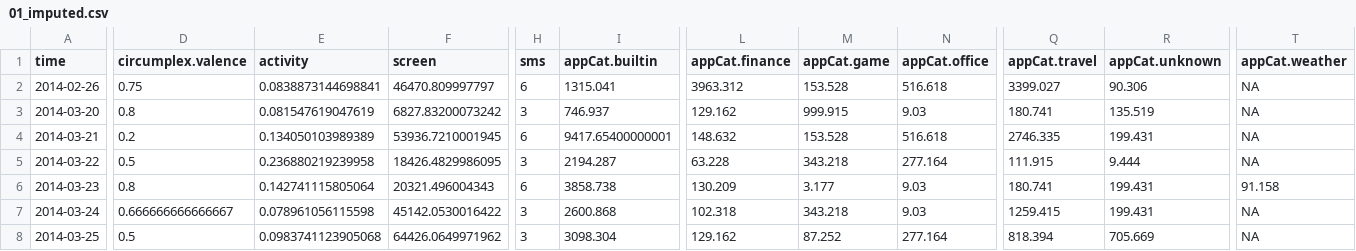
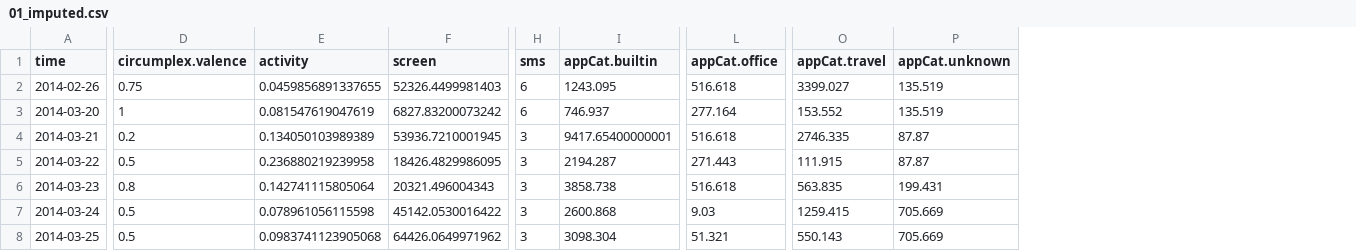
Before and after one commit to martaradzi/DataMiningTechniques, a CSV file: Assignment1-Advanced/data/summary/01_imputed.csv, drawn as a sheet; only a part is shown, gaps mark what is left out; removed rows and columns are numbered as before the commit, all else as after; the diff covers the shown part only; the diff names each change by its address in the sheet, - before the commit and + after, or states it on an @@ line.

```diff
--- a/Assignment1-Advanced/data/summary/01_imputed.csv
+++ b/Assignment1-Advanced/data/summary/01_imputed.csv
-column L (appCat.finance), rows 2-8: 3963.312 | 129.162 | 148.632 | 63.228 | 130.209 | 102.318 | 129.162
-column M (appCat.game), rows 2-8: 153.528 | 999.915 | 153.528 | 343.218 | 3.177 | 343.218 | 87.252
-column T (appCat.weather), rows 2-8: NA | NA | NA | NA | 91.158 | NA | NA
-E2 (activity): 0.0838873144698841
+E2 (activity): 0.0459856891337655
-F2 (screen): 46470.809997797
+F2 (screen): 52326.4499981403
-I2 (appCat.builtin): 1315.041
+I2 (appCat.builtin): 1243.095
-P2 (appCat.unknown): 90.306
+P2 (appCat.unknown): 135.519
-D3 (circumplex.valence): 0.8
+D3 (circumplex.valence): 1
-H3 (sms): 3
+H3 (sms): 6
-L3 (appCat.office): 9.03
+L3 (appCat.office): 277.164
-O3 (appCat.travel): 180.741
+O3 (appCat.travel): 153.552
-H4 (sms): 6
+H4 (sms): 3
-P4 (appCat.unknown): 199.431
+P4 (appCat.unknown): 87.87
-L5 (appCat.office): 277.164
+L5 (appCat.office): 271.443
-P5 (appCat.unknown): 9.444
+P5 (appCat.unknown): 87.87
-H6 (sms): 6
+H6 (sms): 3
-L6 (appCat.office): 9.03
+L6 (appCat.office): 516.618
-O6 (appCat.travel): 180.741
+O6 (appCat.travel): 563.835
-D7 (circumplex.valence): 0.666666666666667
+D7 (circumplex.valence): 0.5
-P7 (appCat.unknown): 199.431
+P7 (appCat.unknown): 705.669
-L8 (appCat.office): 277.164
+L8 (appCat.office): 51.321
-O8 (appCat.travel): 818.394
+O8 (appCat.travel): 550.143
```
Also changed, not shown: 119 edited cells elsewhere in this file, 27 other files.
